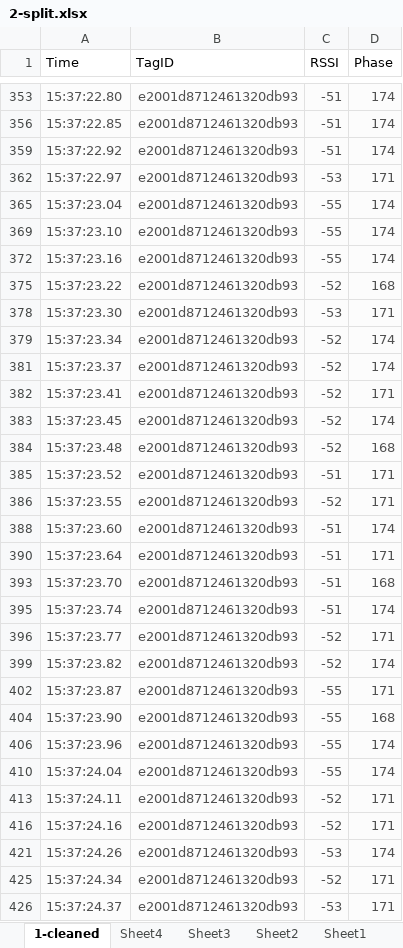
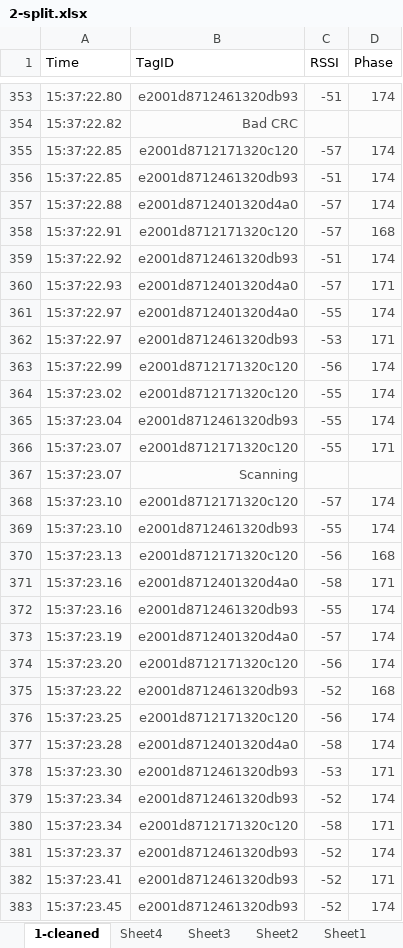
Before and after one commit to caseyhunt/UHF-RFID, an Excel workbook: Training/moving/warrior to mountain/2-split.xlsx, sheet 1-cleaned, drawn as a sheet; only a part is shown, gaps mark what is left out; the shorter side is filled out with more unchanged rows; values as stored, in another font and other column widths than the file's, no borders; charts and pictures not drawn; the diff covers the shown part only; the diff names each change by its address in the sheet, - before the commit and + after, or states it on an @@ line.

```diff
--- a/Training/moving/warrior to mountain/2-split.xlsx (sheet 1-cleaned)
+++ b/Training/moving/warrior to mountain/2-split.xlsx (sheet 1-cleaned)
@@ row 354 unhidden: 15:37:22.82 | Bad CRC @@
@@ row 355 unhidden: 15:37:22.85 | e2001d8712171320c120 | -57 | 174 @@
@@ row 357 unhidden: 15:37:22.88 | e2001d8712401320d4a0 | -57 | 174 @@
@@ row 358 unhidden: 15:37:22.91 | e2001d8712171320c120 | -57 | 168 @@
@@ row 360 unhidden: 15:37:22.93 | e2001d8712401320d4a0 | -57 | 171 @@
@@ row 361 unhidden: 15:37:22.97 | e2001d8712401320d4a0 | -55 | 174 @@
@@ row 363 unhidden: 15:37:22.99 | e2001d8712171320c120 | -56 | 174 @@
@@ row 364 unhidden: 15:37:23.02 | e2001d8712171320c120 | -55 | 174 @@
@@ row 366 unhidden: 15:37:23.07 | e2001d8712171320c120 | -55 | 171 @@
@@ row 367 unhidden: 15:37:23.07 | Scanning @@
@@ row 368 unhidden: 15:37:23.10 | e2001d8712171320c120 | -57 | 174 @@
@@ row 370 unhidden: 15:37:23.13 | e2001d8712171320c120 | -56 | 168 @@
@@ row 371 unhidden: 15:37:23.16 | e2001d8712401320d4a0 | -58 | 171 @@
@@ row 373 unhidden: 15:37:23.19 | e2001d8712401320d4a0 | -57 | 174 @@
@@ row 374 unhidden: 15:37:23.20 | e2001d8712171320c120 | -56 | 174 @@
@@ row 376 unhidden: 15:37:23.25 | e2001d8712171320c120 | -56 | 174 @@
@@ row 377 unhidden: 15:37:23.28 | e2001d8712401320d4a0 | -58 | 174 @@
@@ row 380 unhidden: 15:37:23.34 | e2001d8712171320c120 | -58 | 171 @@
```
Also changed, not shown: 274 hidden or unhidden rows elsewhere in this sheet, sheet Sheet4, charts or pictures, Training/moving/mountain to t pose/1-split.xlsx, Training/moving/mountain to t pose/3-split.xlsx, 10 other files.
